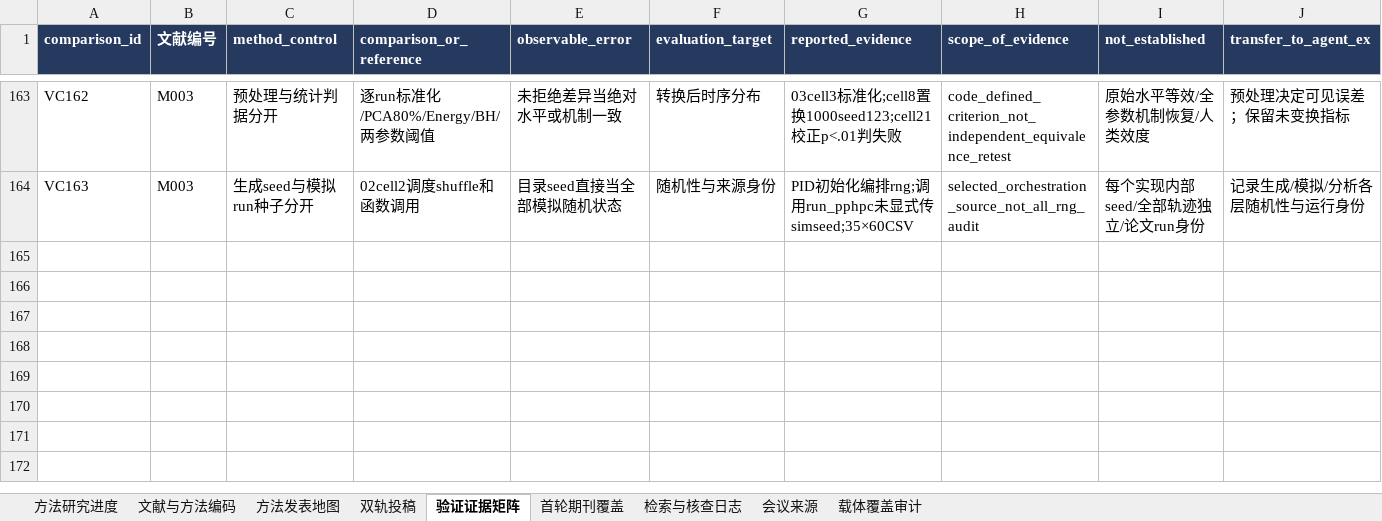
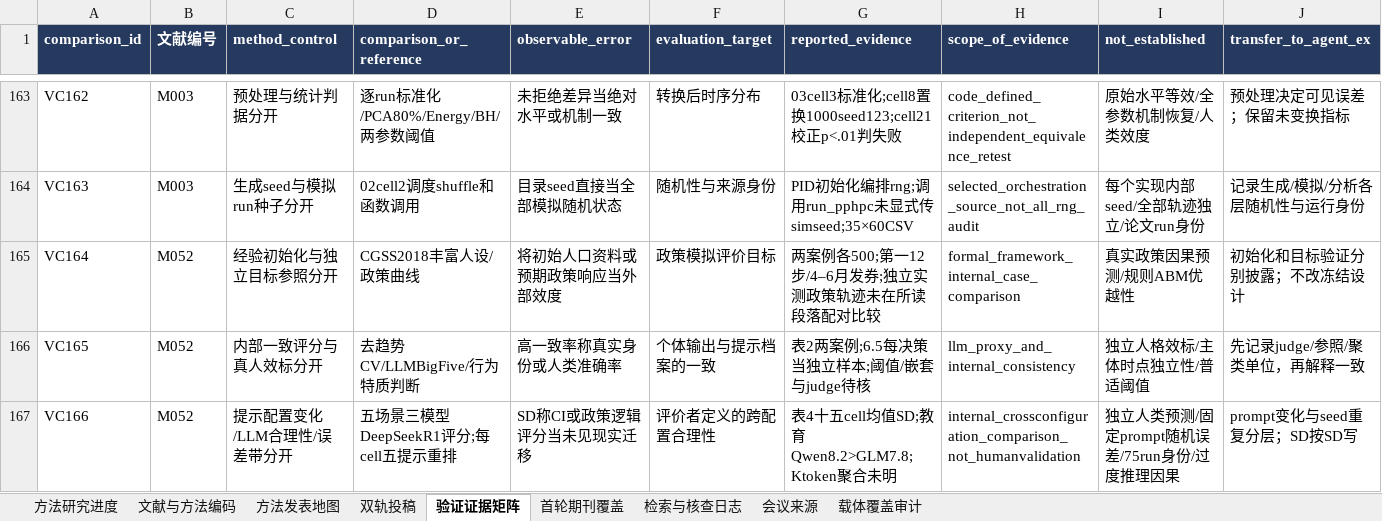
Before and after one commit to BNU-CCR/Agent-EX, an Excel workbook: literature-review/exports/literature_and_journals_methods.xlsx, sheet 验证证据矩阵, drawn as a sheet; only a part is shown, gaps mark what is left out; values as stored, in another font and other column widths than the file's, no borders; rows hold the shown columns only; the diff names each change by its address in the sheet, - before the commit and + after, or states it on an @@ line.

Commit message:
docs(literature): read GPLab and separate internal from external validation

```diff
--- a/literature-review/exports/literature_and_journals_methods.xlsx (sheet 验证证据矩阵)
+++ b/literature-review/exports/literature_and_journals_methods.xlsx (sheet 验证证据矩阵)
+row 165: VC164 | M052 | 经验初始化与独立目标参照分开 | CGSS2018丰富人设/政策曲线 | 将初始人口资料或预期政策响应当外部效度 | 政策模拟评价目标 | 两案例各500;第一12步/4–6月发券;独立实测政策轨迹未在所读段落配对比较 | formal_framework_internal_case_comparison | 真实政策因果预测/规则ABM优越性 | 初始化和目标验证分别披露；不改冻结设计
+row 166: VC165 | M052 | 内部一致评分与真人效标分开 | 去趋势CV/LLMBigFive/行为特质判断 | 高一致率称真实身份或人类准确率 | 个体输出与提示档案的一致 | 表2两案例;6.5每决策当独立样本;阈值/嵌套与judge待核 | llm_proxy_and_internal_consistency | 独立人格效标/主体时点独立性/普适阈值 | 先记录judge/参照/聚类单位，再解释一致
+row 167: VC166 | M052 | 提示配置变化/LLM合理性/误差带分开 | 五场景三模型DeepSeekR1评分;每cell五提示重排 | SD称CI或政策逻辑评分当未见现实迁移 | 评价者定义的跨配置合理性 | 表4十五cell均值SD;教育Qwen8.2>GLM7.8;Ktoken聚合未明 | internal_crossconfiguration_comparison_not_humanvalidation | 独立人类预测/固定prompt随机误差/75run身份/过度推理因果 | prompt变化与seed重复分层；SD按SD写
```
Also changed, not shown: sheet 检索与核查日志, sheet 文献与方法编码, sheet 方法研究进度, sheet 双轨投稿, sheet 方法发表地图, 27 other files.
